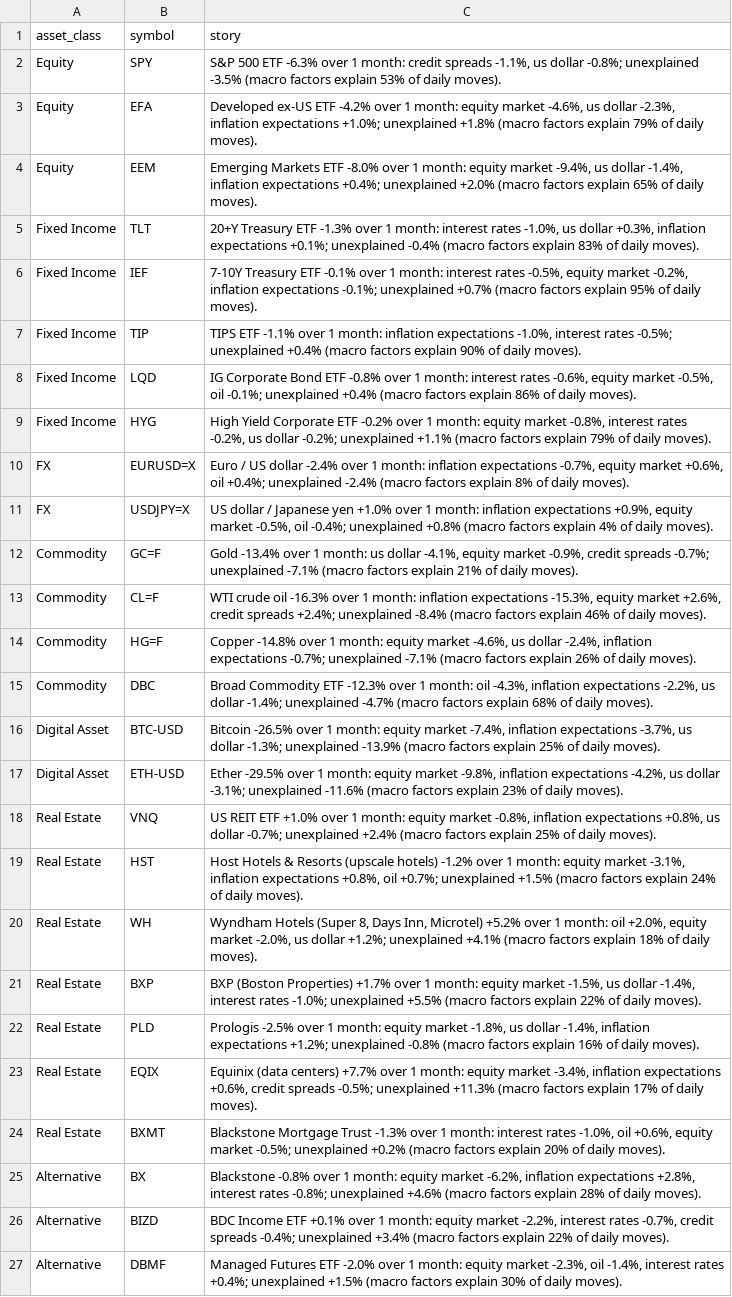
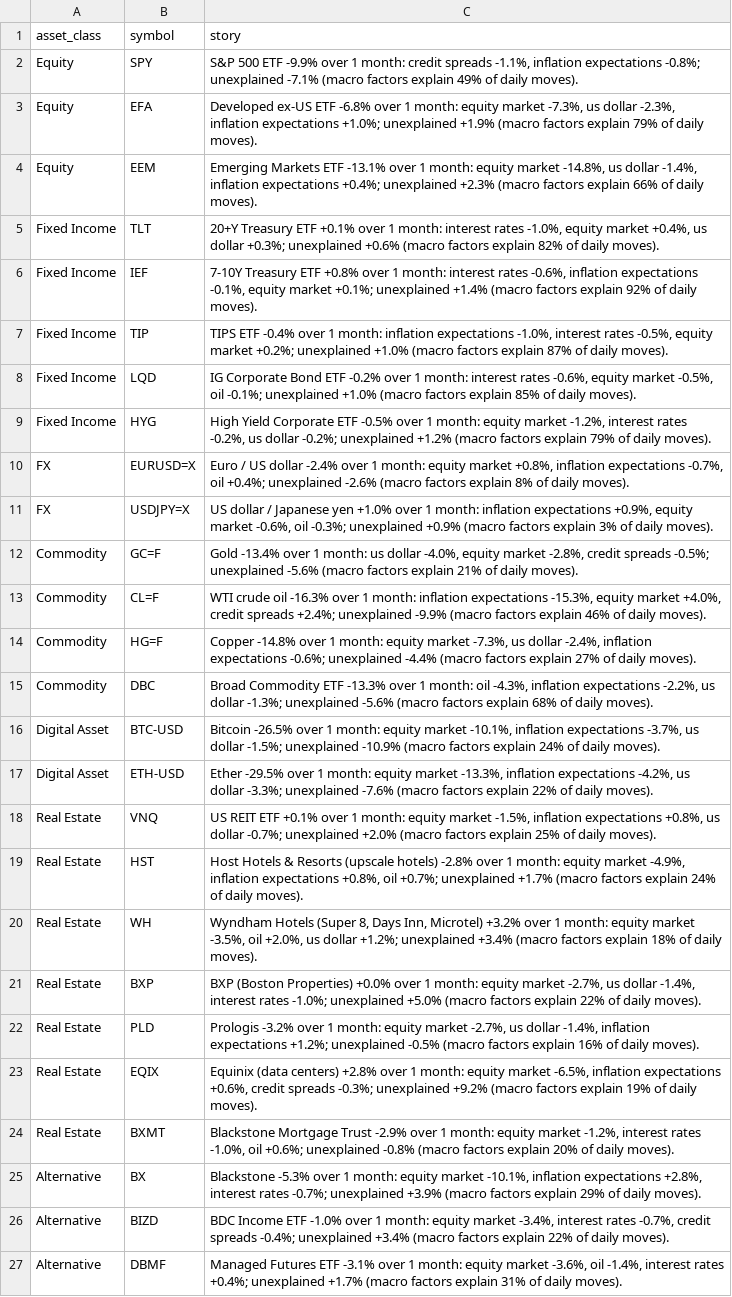
Before and after one commit to Agunp1/AI-Financial-Analyst, a CSV file: day76d_macro_narrative.csv, drawn as a sheet; the diff names each change by its address in the sheet, - before the commit and + after, or states it on an @@ line.

```diff
--- a/day76d_macro_narrative.csv
+++ b/day76d_macro_narrative.csv
-C2 (story): …500 ETF -6.3% over 1 month: credit spreads -1.1%, us dollar -0.8%; unexplained -3.5% (macro factors explain 53% of daily…
+C2 (story): …500 ETF -9.9% over 1 month: credit spreads -1.1%, inflation expectations -0.8%; unexplained -7.1% (macro factors explain 49% of daily…
-C3 (story): …ex-US ETF -4.2% over 1 month: equity market -4.6%, us dollar -2.3%, inflation expectations +1.0%; unexplained +1.8% (macro factors…
+C3 (story): …ex-US ETF -6.8% over 1 month: equity market -7.3%, us dollar -2.3%, inflation expectations +1.0%; unexplained +1.9% (macro factors…
-C4 (story): …Markets ETF -8.0% over 1 month: equity market -9.4%, us dollar -1.4%, inflation expectations +0.4%; unexplained +2.0% (macro factors explain 65% of daily…
+C4 (story): …Markets ETF -13.1% over 1 month: equity market -14.8%, us dollar -1.4%, inflation expectations +0.4%; unexplained +2.3% (macro factors explain 66% of daily…
-C5 (story): …Treasury ETF -1.3% over 1 month: interest rates -1.0%, us dollar +0.3%, inflation expectations +0.1%; unexplained -0.4% (macro factors explain 83% of daily…
+C5 (story): …Treasury ETF +0.1% over 1 month: interest rates -1.0%, equity market +0.4%, us dollar +0.3%; unexplained +0.6% (macro factors explain 82% of daily…
-C6 (story): …Treasury ETF -0.1% over 1 month: interest rates -0.5%, equity market -0.2%, inflation expectations -0.1%; unexplained +0.7% (macro factors explain 95% of daily…
+C6 (story): …Treasury ETF +0.8% over 1 month: interest rates -0.6%, inflation expectations -0.1%, equity market +0.1%; unexplained +1.4% (macro factors explain 92% of daily…
-C7 (story): TIPS ETF -1.1% over 1 month: inflation expectations -1.0%, interest rates -0.5%; unexplained +0.4% (macro factors explain 90% of daily…
+C7 (story): TIPS ETF -0.4% over 1 month: inflation expectations -1.0%, interest rates -0.5%, equity market +0.2%; unexplained +1.0% (macro factors explain 87% of daily…
-C8 (story): …Bond ETF -0.8% over 1 month: interest rates -0.6%, equity market -0.5%, oil -0.1%; unexplained +0.4% (macro factors explain 86% of daily…
+C8 (story): …Bond ETF -0.2% over 1 month: interest rates -0.6%, equity market -0.5%, oil -0.1%; unexplained +1.0% (macro factors explain 85% of daily…
-C9 (story): …Corporate ETF -0.2% over 1 month: equity market -0.8%, interest rates -0.2%, us dollar -0.2%; unexplained +1.1% (macro factors…
+C9 (story): …Corporate ETF -0.5% over 1 month: equity market -1.2%, interest rates -0.2%, us dollar -0.2%; unexplained +1.2% (macro factors…
-C10 (story): …1 month: inflation expectations -0.7%, equity market +0.6%, oil +0.4%; unexplained -2.4% (macro factors…
+C10 (story): …1 month: equity market +0.8%, inflation expectations -0.7%, oil +0.4%; unexplained -2.6% (macro factors…
-C11 (story): …equity market -0.5%, oil -0.4%; unexplained +0.8% (macro factors explain 4% of daily…
+C11 (story): …equity market -0.6%, oil -0.3%; unexplained +0.9% (macro factors explain 3% of daily…
-C12 (story): …us dollar -4.1%, equity market -0.9%, credit spreads -0.7%; unexplained -7.1% (macro factors…
+C12 (story): …us dollar -4.0%, equity market -2.8%, credit spreads -0.5%; unexplained -5.6% (macro factors…
-C13 (story): …equity market +2.6%, credit spreads +2.4%; unexplained -8.4% (macro factors…
+C13 (story): …equity market +4.0%, credit spreads +2.4%; unexplained -9.9% (macro factors…
-C14 (story): …equity market -4.6%, us dollar -2.4%, inflation expectations -0.7%; unexplained -7.1% (macro factors explain 26% of daily…
+C14 (story): …equity market -7.3%, us dollar -2.4%, inflation expectations -0.6%; unexplained -4.4% (macro factors explain 27% of daily…
-C15 (story): …Commodity ETF -12.3% over 1 month: oil -4.3%, inflation expectations -2.2%, us dollar -1.4%; unexplained -4.7% (macro factors…
+C15 (story): …Commodity ETF -13.3% over 1 month: oil -4.3%, inflation expectations -2.2%, us dollar -1.3%; unexplained -5.6% (macro factors…
-C16 (story): …equity market -7.4%, inflation expectations -3.7%, us dollar -1.3%; unexplained -13.9% (macro factors explain 25% of daily…
+C16 (story): …equity market -10.1%, inflation expectations -3.7%, us dollar -1.5%; unexplained -10.9% (macro factors explain 24% of daily…
-C17 (story): …equity market -9.8%, inflation expectations -4.2%, us dollar -3.1%; unexplained -11.6% (macro factors explain 23% of daily…
+C17 (story): …equity market -13.3%, inflation expectations -4.2%, us dollar -3.3%; unexplained -7.6% (macro factors explain 22% of daily…
-C18 (story): …REIT ETF +1.0% over 1 month: equity market -0.8%, inflation expectations +0.8%, us dollar -0.7%; unexplained +2.4% (macro factors…
+C18 (story): …REIT ETF +0.1% over 1 month: equity market -1.5%, inflation expectations +0.8%, us dollar -0.7%; unexplained +2.0% (macro factors…
-C19 (story): …(upscale hotels) -1.2% over 1 month: equity market -3.1%, inflation expectations +0.8%, oil +0.7%; unexplained +1.5% (macro factors…
+C19 (story): …(upscale hotels) -2.8% over 1 month: equity market -4.9%, inflation expectations +0.8%, oil +0.7%; unexplained +1.7% (macro factors…
-C20 (story): …Inn, Microtel) +5.2% over 1 month: oil +2.0%, equity market -2.0%, us dollar +1.2%; unexplained +4.1% (macro factors…
+C20 (story): …Inn, Microtel) +3.2% over 1 month: equity market -3.5%, oil +2.0%, us dollar +1.2%; unexplained +3.4% (macro factors…
-C21 (story): …(Boston Properties) +1.7% over 1 month: equity market -1.5%, us dollar -1.4%, interest rates -1.0%; unexplained +5.5% (macro factors…
+C21 (story): …(Boston Properties) +0.0% over 1 month: equity market -2.7%, us dollar -1.4%, interest rates -1.0%; unexplained +5.0% (macro factors…
-C22 (story): Prologis -2.5% over 1 month: equity market -1.8%, us dollar -1.4%, inflation expectations +1.2%; unexplained -0.8% (macro factors…
+C22 (story): Prologis -3.2% over 1 month: equity market -2.7%, us dollar -1.4%, inflation expectations +1.2%; unexplained -0.5% (macro factors…
-C23 (story): …(data centers) +7.7% over 1 month: equity market -3.4%, inflation expectations +0.6%, credit spreads -0.5%; unexplained +11.3% (macro factors explain 17% of daily…
+C23 (story): …(data centers) +2.8% over 1 month: equity market -6.5%, inflation expectations +0.6%, credit spreads -0.3%; unexplained +9.2% (macro factors explain 19% of daily…
-C24 (story): …Mortgage Trust -1.3% over 1 month: interest rates -1.0%, oil +0.6%, equity market -0.5%; unexplained +0.2% (macro factors…
+C24 (story): …Mortgage Trust -2.9% over 1 month: equity market -1.2%, interest rates -1.0%, oil +0.6%; unexplained -0.8% (macro factors…
-C25 (story): Blackstone -0.8% over 1 month: equity market -6.2%, inflation expectations +2.8%, interest rates -0.8%; unexplained +4.6% (macro factors explain 28% of daily…
+C25 (story): Blackstone -5.3% over 1 month: equity market -10.1%, inflation expectations +2.8%, interest rates -0.7%; unexplained +3.9% (macro factors explain 29% of daily…
-C26 (story): …Income ETF +0.1% over 1 month: equity market -2.2%, interest rates…
+C26 (story): …Income ETF -1.0% over 1 month: equity market -3.4%, interest rates…
-C27 (story): …Futures ETF -2.0% over 1 month: equity market -2.3%, oil -1.4%, interest rates +0.4%; unexplained +1.5% (macro factors explain 30% of daily…
+C27 (story): …Futures ETF -3.1% over 1 month: equity market -3.6%, oil -1.4%, interest rates +0.4%; unexplained +1.7% (macro factors explain 31% of daily…
```
Also changed, not shown: day67_portfolio_risk_dashboard.csv, day69_portfolio_remediation_summary.csv, 23 other files.
